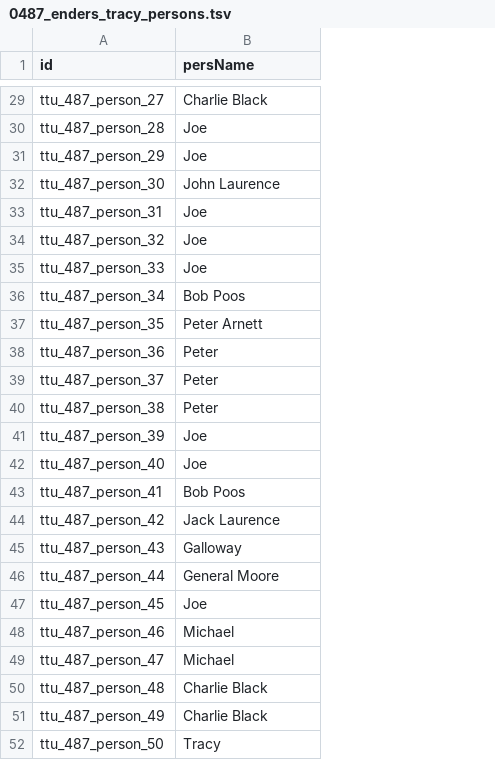
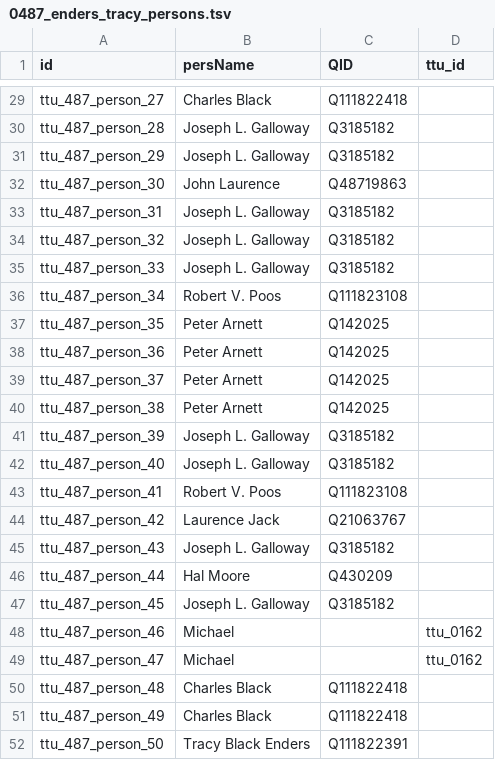
Before and after one commit to Dartmouth-Digital-History-Initiative/VNCA-Encoding, a TSV file: tsv/0487_enders_tracy_persons.tsv, drawn as a sheet; only a part is shown, gaps mark what is left out; the diff covers the shown part only; the diff names each change by its address in the sheet, - before the commit and + after, or states it on an @@ line.

Commit message:
Update 0487_enders_tracy_persons.tsv

```diff
--- a/tsv/0487_enders_tracy_persons.tsv
+++ b/tsv/0487_enders_tracy_persons.tsv
+column C (QID), rows 29-52: Q111822418 | Q3185182 | Q3185182 | Q48719863 | Q3185182 | Q3185182 | Q3185182 | Q111823108 | Q142025 | Q142025 | Q142025 | Q142025 | Q3185182 | Q3185182 | Q111823108 | Q21063767 | Q3185182 | Q430209 | Q3185182 |  |  | Q111822418 | Q111822418 | Q111822391
+column D (ttu_id), rows 48-49: ttu_0162 | ttu_0162
-B29 (persName): Charlie Black
+B29 (persName): Charles Black
-B30:B31 (persName): Joe
+B30:B31 (persName): Joseph L. Galloway
-B33:B35 (persName): Joe
+B33:B35 (persName): Joseph L. Galloway
-B36 (persName): Bob Poos
+B36 (persName): Robert V. Poos
-B38:B40 (persName): Peter
+B38:B40 (persName): Peter Arnett
-B41:B42 (persName): Joe
+B41:B42 (persName): Joseph L. Galloway
-B43 (persName): Bob Poos
+B43 (persName): Robert V. Poos
-B44 (persName): Jack Laurence
+B44 (persName): Laurence Jack
-B45 (persName): Galloway
+B45 (persName): Joseph L. Galloway
-B46 (persName): General Moore
+B46 (persName): Hal Moore
-B47 (persName): Joe
+B47 (persName): Joseph L. Galloway
-B50:B51 (persName): Charlie Black
+B50:B51 (persName): Charles Black
-B52 (persName): Tracy
+B52 (persName): Tracy Black Enders
```
Also changed, not shown: 23 edited cells elsewhere in this file.
